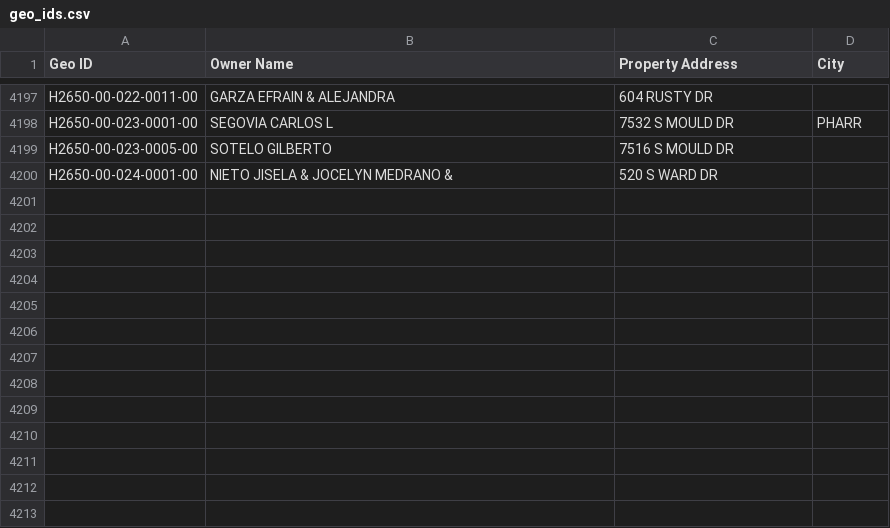
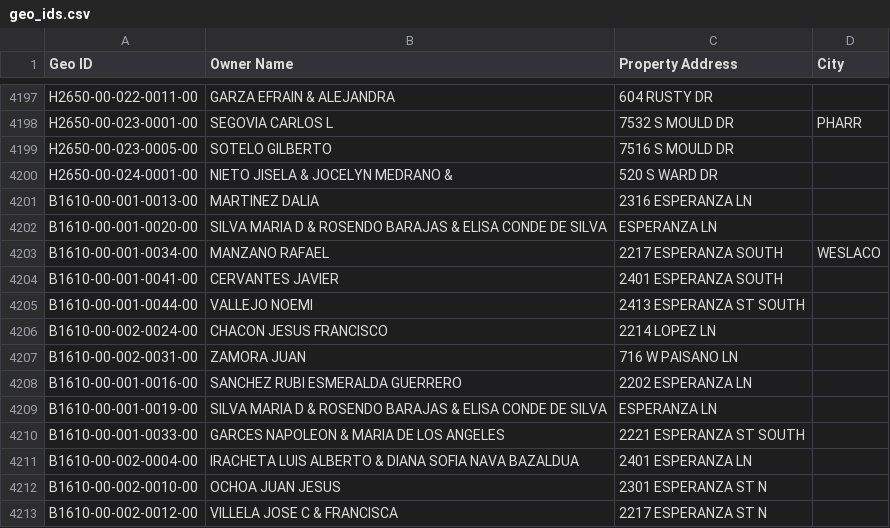
Before and after one commit to martinherrerajr33-source/hidalgo-tax-watch, a CSV file: input/geo_ids.csv, drawn as a sheet; only a part is shown, gaps mark what is left out.

Commit message:
Add Barbosa-Lopez UT No. 1 properties

```diff
--- a/input/geo_ids.csv
+++ b/input/geo_ids.csv
@@ -4200 +4200,14 @@ H2650-00-023-0005-00,SOTELO GILBERTO,7516 S MOULD DR,
 H2650-00-024-0001-00,NIETO JISELA & JOCELYN MEDRANO &,520 S WARD DR,
+B1610-00-001-0013-00,MARTINEZ DALIA,2316 ESPERANZA LN,
+B1610-00-001-0020-00,SILVA MARIA D & ROSENDO BARAJAS & ELISA CONDE DE SILVA, ESPERANZA LN,
+B1610-00-001-0034-00,MANZANO RAFAEL,2217 ESPERANZA SOUTH,WESLACO
+B1610-00-001-0041-00,CERVANTES JAVIER,2401 ESPERANZA SOUTH,
+B1610-00-001-0044-00,VALLEJO NOEMI,2413 ESPERANZA ST SOUTH,
+B1610-00-002-0024-00,CHACON JESUS FRANCISCO,2214 LOPEZ LN,
+B1610-00-002-0031-00,ZAMORA JUAN,716 W PAISANO LN,
+B1610-00-001-0016-00,SANCHEZ RUBI ESMERALDA GUERRERO,2202 ESPERANZA LN,
+B1610-00-001-0019-00,SILVA MARIA D & ROSENDO BARAJAS & ELISA CONDE DE SILVA, ESPERANZA LN,
+B1610-00-001-0033-00,GARCES NAPOLEON & MARIA DE LOS ANGELES,2221 ESPERANZA ST SOUTH,
+B1610-00-002-0004-00,IRACHETA LUIS ALBERTO & DIANA SOFIA NAVA BAZALDUA,2401 ESPERANZA LN,
+B1610-00-002-0010-00,OCHOA JUAN JESUS,2301 ESPERANZA ST N,
+B1610-00-002-0012-00,VILLELA JOSE C & FRANCISCA,2217 ESPERANZA ST N,
```
